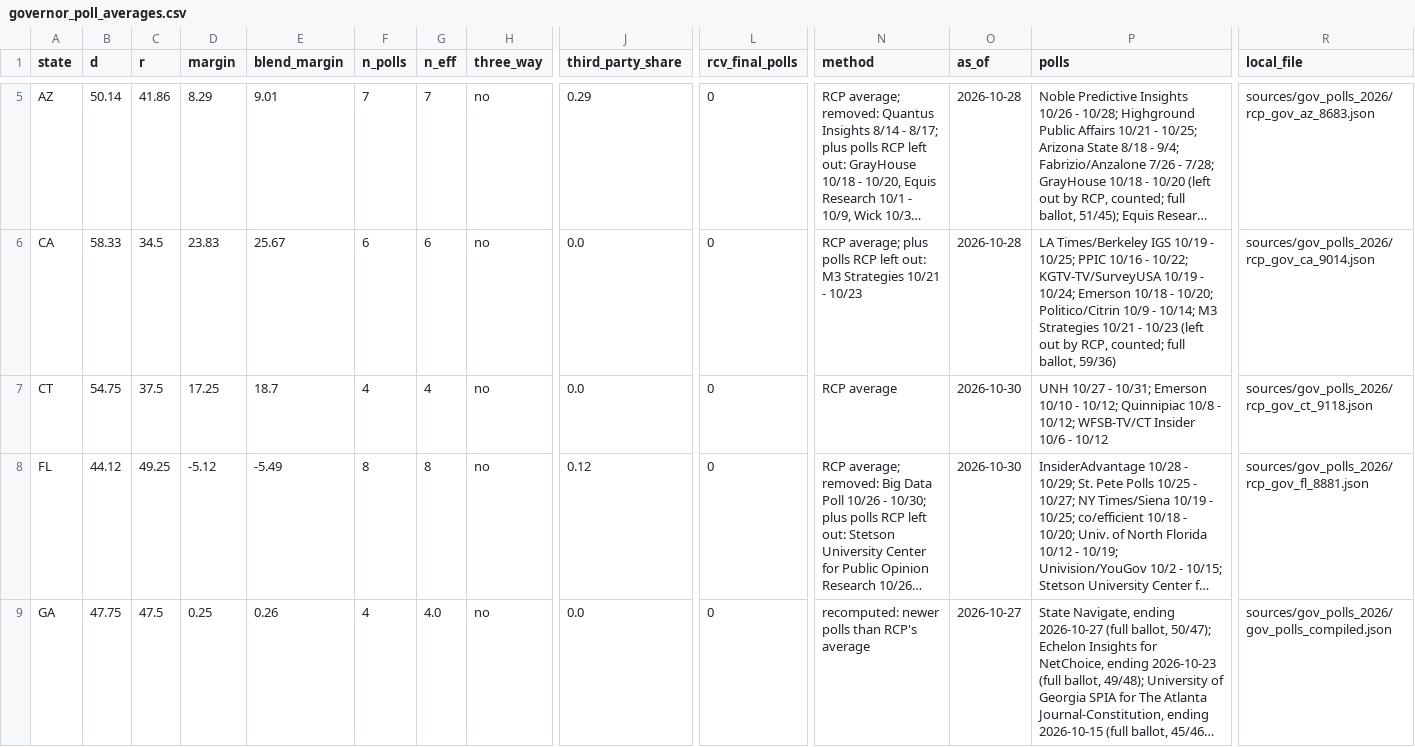
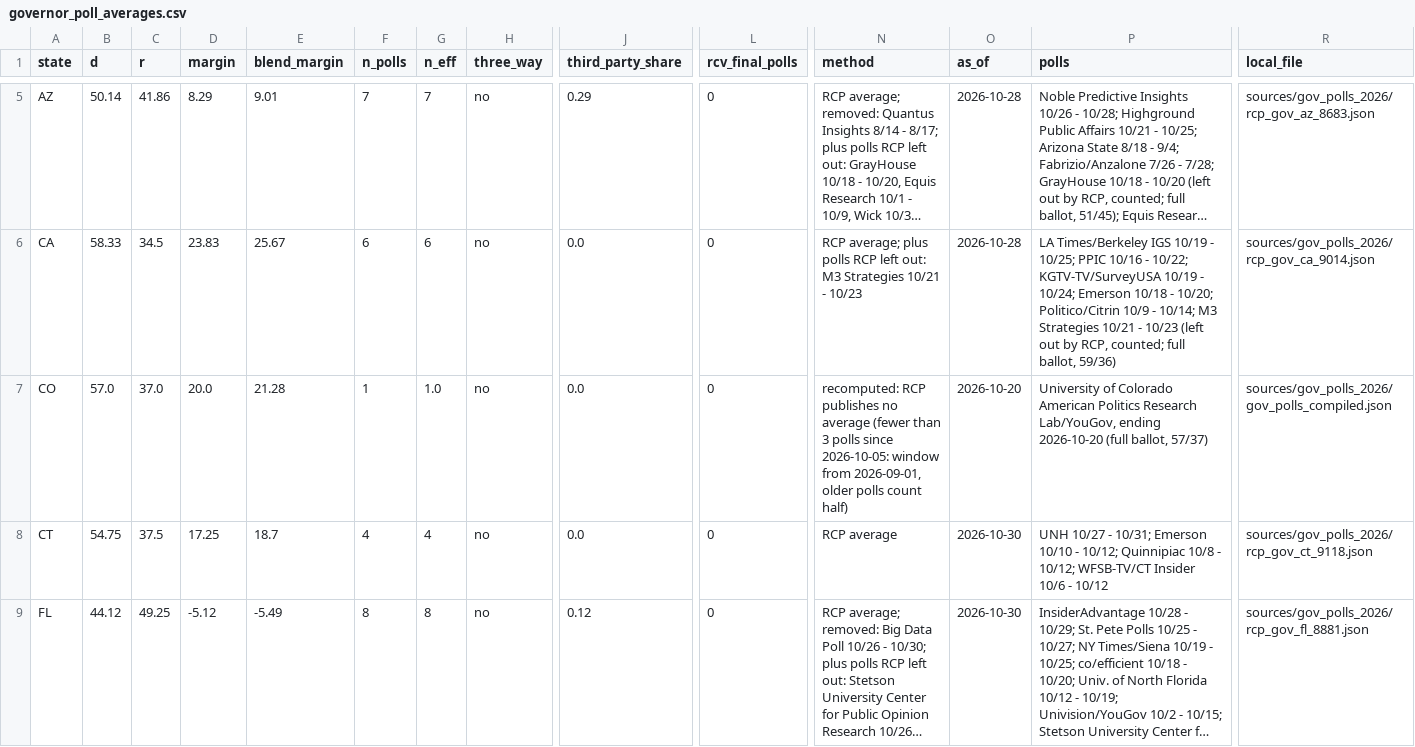
Before and after one commit to tcbDNA/house-2026, a CSV file: backend/data/governor_poll_averages.csv, drawn as a sheet; only a part is shown, gaps mark what is left out; the shorter side is filled out with more unchanged rows; long unchanged cells end in …; rows hold the shown columns only; the diff names each change by its address in the sheet, - before the commit and + after, or states it on an @@ line.

```diff
--- a/backend/data/governor_poll_averages.csv
+++ b/backend/data/governor_poll_averages.csv
+row 7: CO | 57.0 | 37.0 | 20.0 | 21.28 | 1 | 1.0 | no | 0.0 | 0 | recomputed: RCP publishes no average (fewer than 3 polls since 2026-10-05: window from 2026-09-01, older polls count half) | 2026-10-20 | University of Colorado American Politics Research Lab/YouGov, ending 2026-10-20 (full ballot, 57/37) | sources/gov_polls_2026/gov_polls_compiled.json
```
Also changed, not shown: backend/analysis/comparison.csv, 10 other files.
